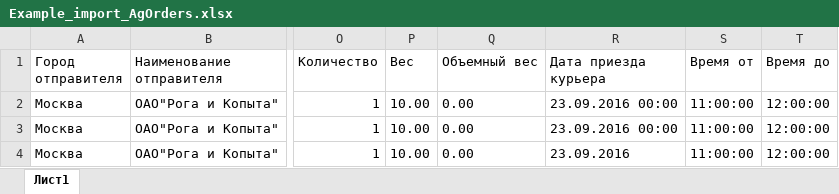
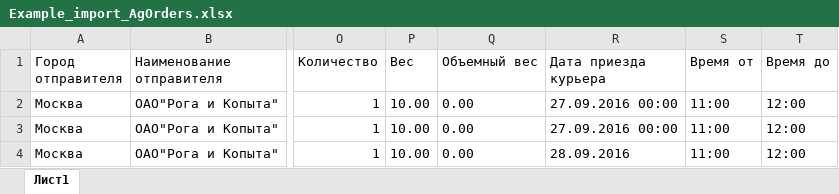
Before and after one commit to DaViSx13/flip-web, an Excel workbook: fp/FpAgent/srv/import/Example_import_AgOrders.xlsx, sheet Лист1, drawn as a sheet; only a part is shown, gaps mark what is left out; values as stored, in another font and other column widths than the file's, no borders; table styles not drawn; the diff names each change by its address in the sheet, - before the commit and + after, or states it on an @@ line.

```diff
--- a/fp/FpAgent/srv/import/Example_import_AgOrders.xlsx (sheet Лист1)
+++ b/fp/FpAgent/srv/import/Example_import_AgOrders.xlsx (sheet Лист1)
-R2:R3 (Дата приезда курьера): 23.09.2016 00:00
+R2:R3 (Дата приезда курьера): 27.09.2016 00:00
-S2:S4 (Время от): 11:00:00
+S2:S4 (Время от): 11:00
-T2:T4 (Время до): 12:00:00
+T2:T4 (Время до): 12:00
-R4 (Дата приезда курьера): 23.09.2016
+R4 (Дата приезда курьера): 28.09.2016
```
Also changed, not shown: 3 other files.
